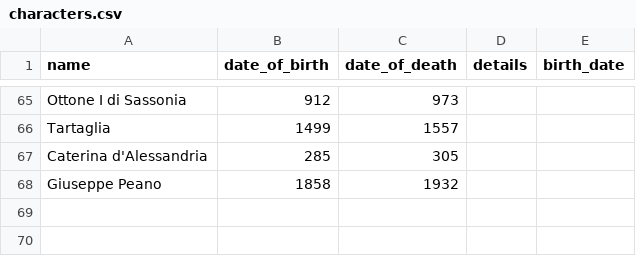
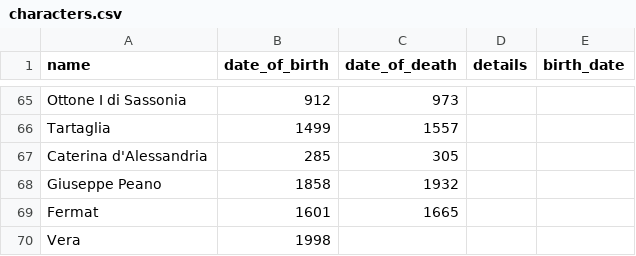
Before and after one commit to afustamo/history_book, a CSV file: characters.csv, drawn as a sheet; only a part is shown, gaps mark what is left out; the diff names each change by its address in the sheet, - before the commit and + after, or states it on an @@ line.

```diff
--- a/characters.csv
+++ b/characters.csv
+row 69: Fermat | 1601 | 1665
+row 70: Vera | 1998
```
Also changed, not shown: 1 other file.
